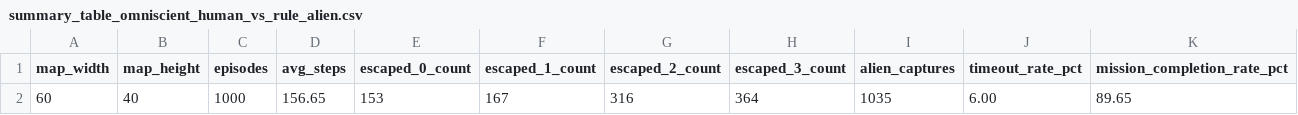
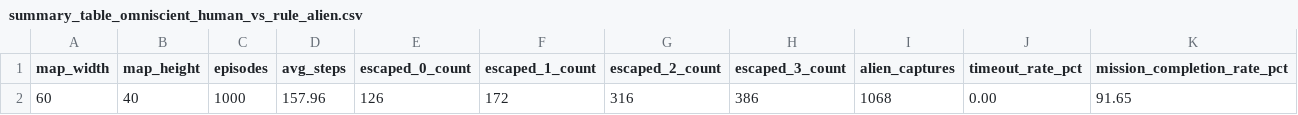
Before and after one commit to davidantunes23/AASMA, a CSV file: output/eval/csv/summary_table_omniscient_human_vs_rule_alien.csv, drawn as a sheet.

```diff
--- a/output/eval/csv/summary_table_omniscient_human_vs_rule_alien.csv
+++ b/output/eval/csv/summary_table_omniscient_human_vs_rule_alien.csv
@@ -1,2 +1,2 @@
 map_width,map_height,episodes,avg_steps,escaped_0_count,escaped_1_count,escaped_2_count,escaped_3_count,alien_captures,timeout_rate_pct,mission_completion_rate_pct
-60,40,1000,156.65,153,167,316,364,1035,6.00,89.65
+60,40,1000,157.96,126,172,316,386,1068,0.00,91.65
```
Also changed, not shown: output/eval/csv/summary_table_coop_role_human_vs_rule_alien.csv, output/eval/csv/summary_table_random_human_vs_rule_alien.csv, 24 other files.
